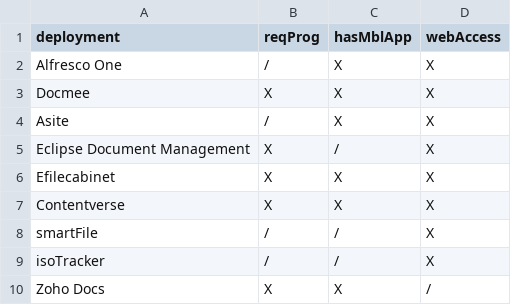
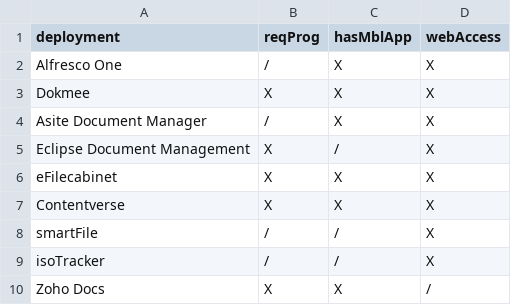
Before and after one commit to makemek/dms_thesis, a CSV file: res/app-deploy-summary-all.csv, drawn as a sheet.

```diff
--- a/res/app-deploy-summary-all.csv
+++ b/res/app-deploy-summary-all.csv
@@ -2,6 +2,6 @@ deployment, reqProg, hasMblApp, webAccess
 Alfresco One, /, X, X
-Docmee, X, X, X
-Asite, /, X, X
+Dokmee, X, X, X
+Asite Document Manager, /, X, X
 Eclipse Document Management, X, /, X
-Efilecabinet, X, X, X
+eFilecabinet, X, X, X
 Contentverse, X, X, X
```
Also changed, not shown: res/app-feature-summary-all.csv, 1 other file.
